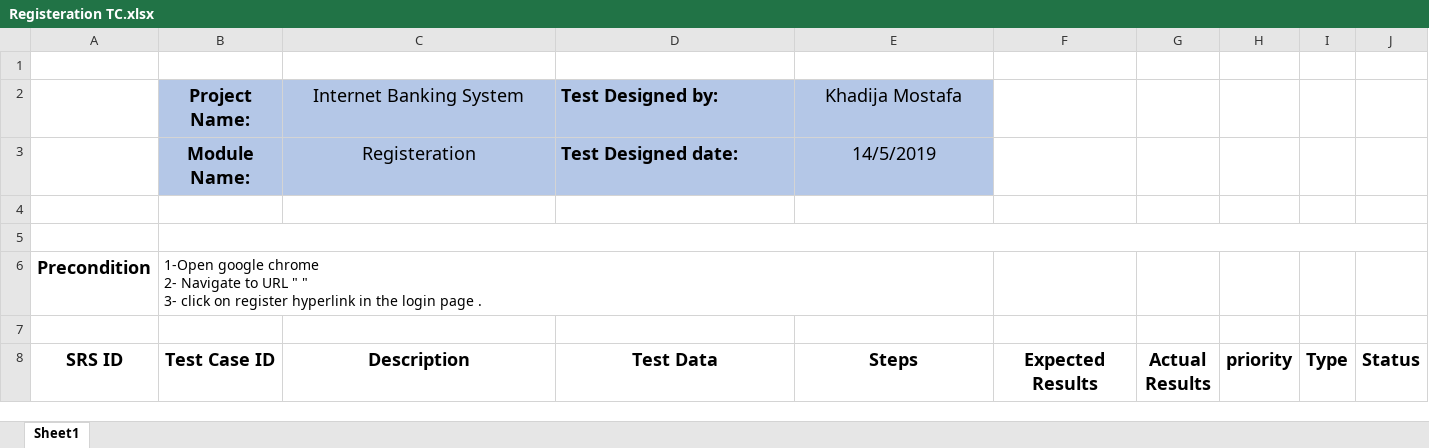
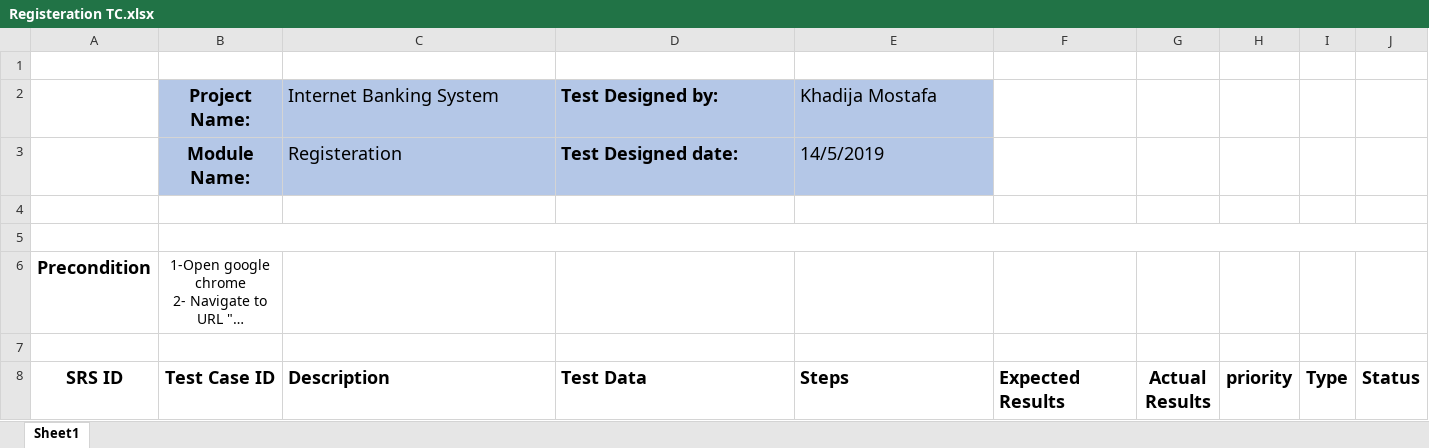
Before and after one commit to Salsabeelyf/Internet-Banking-System, an Excel workbook: Testing/Test Cases/Registeration TC.xlsx, sheet Sheet1, drawn as a sheet; only a part is shown; long unchanged cells end in …; values as stored, in another font and other column widths than the file's, no borders; the diff covers the shown part only; the diff names each change by its address in the sheet, - before the commit and + after, or states it on an @@ line.

Commit message:
Added review comments
Added review comments

```diff
--- a/Testing/Test Cases/Registeration TC.xlsx (sheet Sheet1)
+++ b/Testing/Test Cases/Registeration TC.xlsx (sheet Sheet1)
-C2:C3 alignment: center
+C2:C3 alignment: left
-E2:E3 alignment: center
+E2:E3 alignment: left
-B6 alignment: left
+B6 alignment: center
-C8:F8 alignment: center
+C8:F8 alignment: left
```
Also changed, not shown: 80 edited cells and cell formats elsewhere in this sheet.
